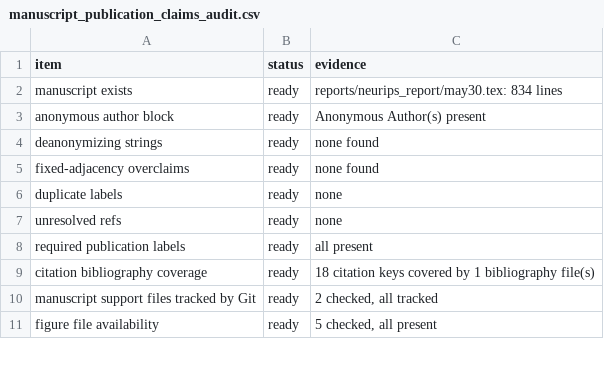
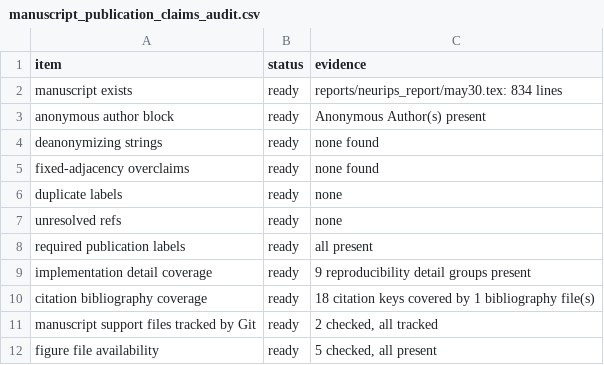
Before and after one commit to XialeiH/ReGraph-VLM, a CSV file: preproc_v0/repetition_familiarity/results/final_tables/manuscript_publication_claims_audit.csv, drawn as a sheet; only a part is shown; the diff names each change by its address in the sheet, - before the commit and + after, or states it on an @@ line.

Commit message:
Audit implementation detail coverage

```diff
--- a/preproc_v0/repetition_familiarity/results/final_tables/manuscript_publication_claims_audit.csv
+++ b/preproc_v0/repetition_familiarity/results/final_tables/manuscript_publication_claims_audit.csv
+row 9: implementation detail coverage | ready | 9 reproducibility detail groups present
```
Also changed, not shown: 3 other files.
